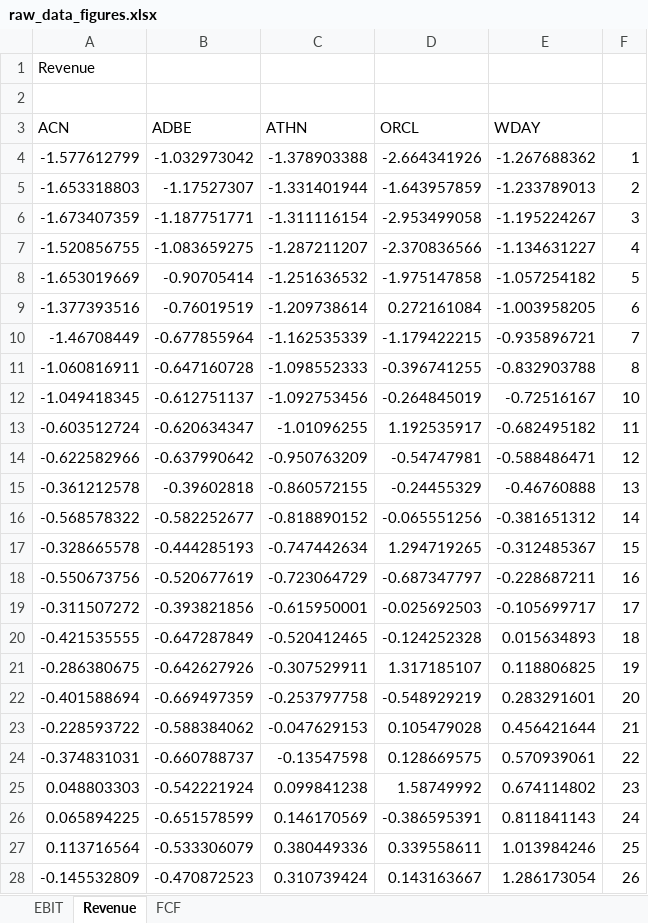
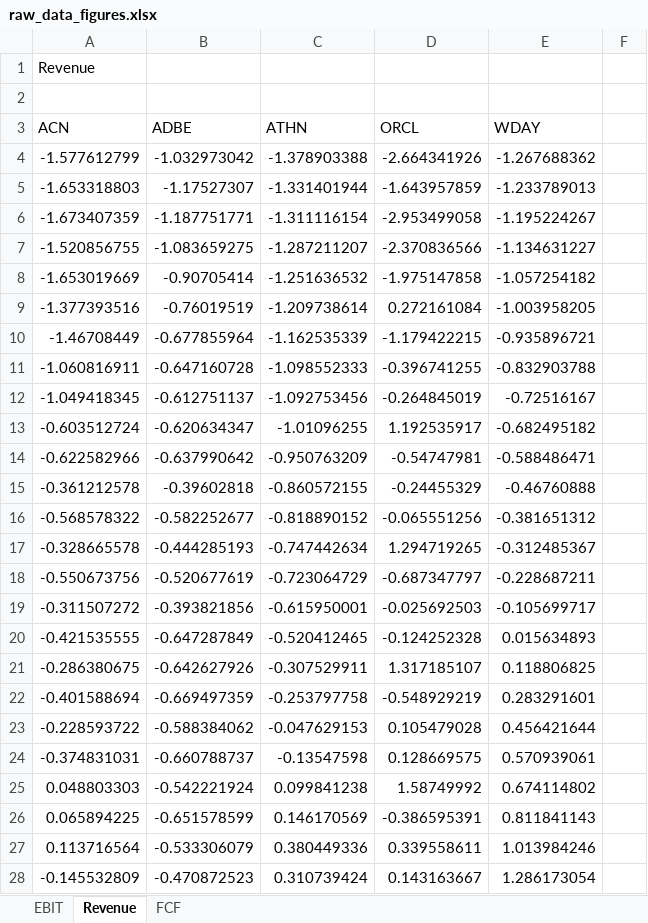
Before and after one commit to Connor-Frazier/Neural-Network-Predictions, an Excel workbook: raw_data_figures.xlsx, sheet Revenue, drawn as a sheet; only a part is shown; values as stored, in another font and other column widths than the file's, no borders; charts and pictures not drawn; the diff covers the shown part only; the diff names each change by its address in the sheet, - before the commit and + after, or states it on an @@ line.

```diff
--- a/raw_data_figures.xlsx (sheet Revenue)
+++ b/raw_data_figures.xlsx (sheet Revenue)
-F4: 1
+F4: (empty)
-F5: 2
+F5: (empty)
-F6: 3
+F6: (empty)
-F7: 4
+F7: (empty)
-F8: 5
+F8: (empty)
-F9: 6
+F9: (empty)
-F10: 7
+F10: (empty)
-F11: 8
+F11: (empty)
-F12: 10
+F12: (empty)
-F13: 11
+F13: (empty)
-F14: 12
+F14: (empty)
-F15: 13
+F15: (empty)
-F16: 14
+F16: (empty)
-F17: 15
+F17: (empty)
-F18: 16
+F18: (empty)
-F19: 17
+F19: (empty)
-F20: 18
+F20: (empty)
-F21: 19
+F21: (empty)
-F22: 20
+F22: (empty)
-F23: 21
+F23: (empty)
-F24: 22
+F24: (empty)
-F25: 23
+F25: (empty)
-F26: 24
+F26: (empty)
-F27: 25
+F27: (empty)
-F28: 26
+F28: (empty)
```
Also changed, not shown: 18 edited cells elsewhere in this sheet, sheet FCF, sheet EBIT, charts or pictures.
